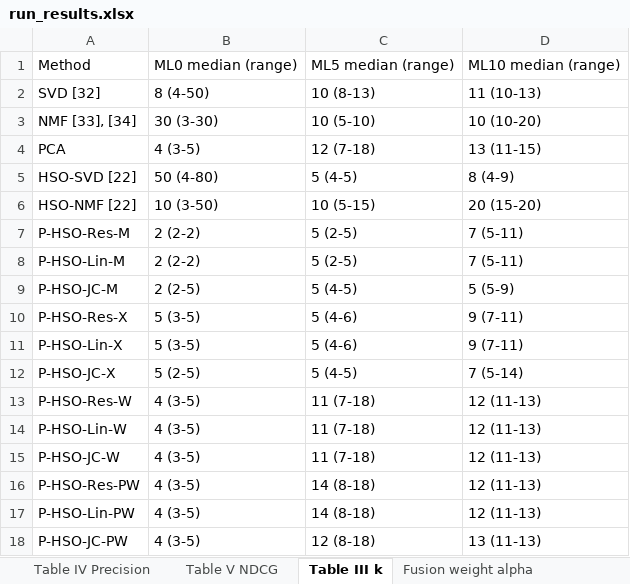
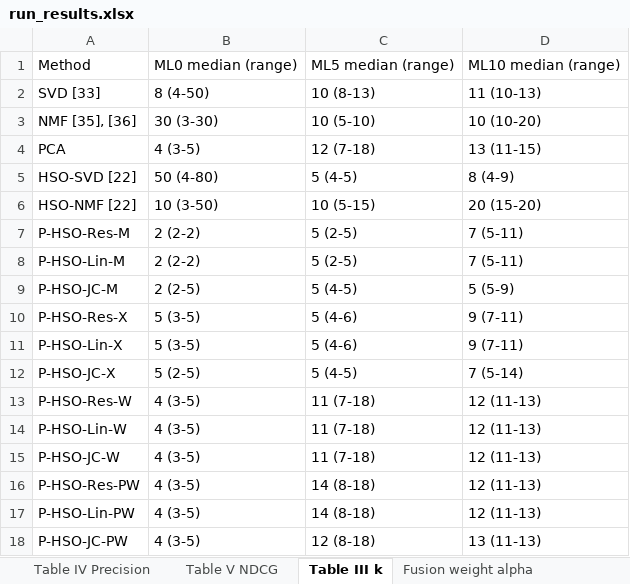
Before and after one commit to nifada/P-HSO, an Excel workbook: results/run_results.xlsx, sheet Table III k, drawn as a sheet; values as stored, in another font and other column widths than the file's, no borders; the diff names each change by its address in the sheet, - before the commit and + after, or states it on an @@ line.

```diff
--- a/results/run_results.xlsx (sheet Table III k)
+++ b/results/run_results.xlsx (sheet Table III k)
-A2: SVD [32]
+A2: SVD [33]
-A3: NMF [33], [34]
+A3: NMF [35], [36]
```
Also changed, not shown: sheet Average rank, sheet Table IV Precision, sheet Table V NDCG, other sheet tabs, 1 other file.
